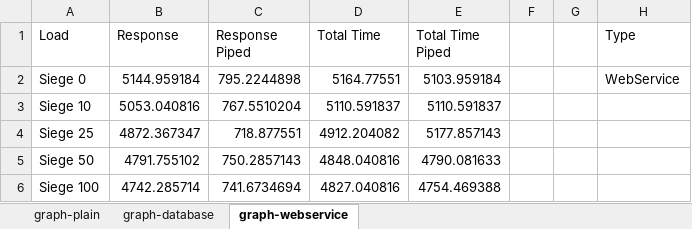
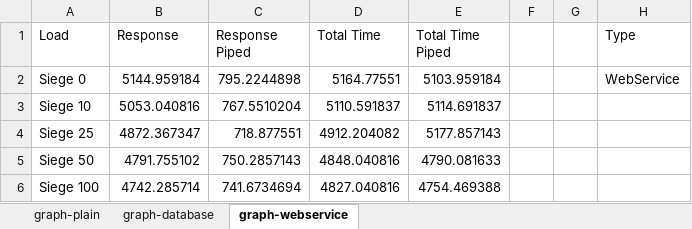
Before and after one commit to sramos02/OpenPipe, an Excel workbook: research/thesis/figures/performance/fakebook-charts.xlsx, sheet graph-webservice, drawn as a sheet; values as stored, in another font and other column widths than the file's, no borders; charts and pictures not drawn; the diff names each change by its address in the sheet, - before the commit and + after, or states it on an @@ line.

```diff
--- a/research/thesis/figures/performance/fakebook-charts.xlsx (sheet graph-webservice)
+++ b/research/thesis/figures/performance/fakebook-charts.xlsx (sheet graph-webservice)
-E3 (Total Time Piped): 5110.591837
+E3 (Total Time Piped): 5114.691837
```
Also changed, not shown: charts or pictures, 10 other files.
